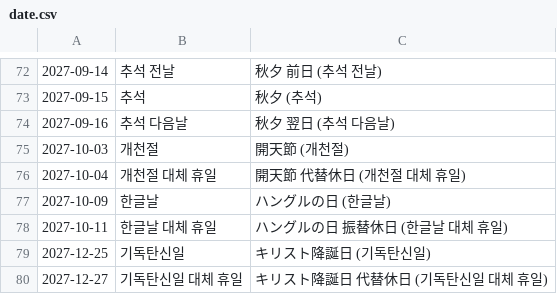
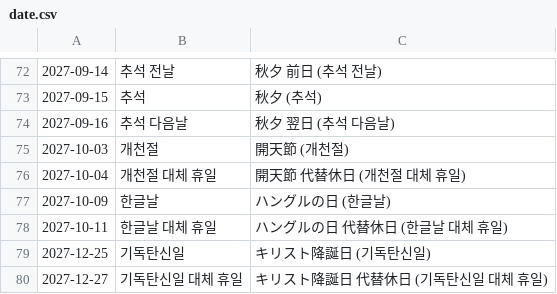
Before and after one commit to shunirr/holidays-kr, a CSV file: date.csv, drawn as a sheet; only a part is shown, gaps mark what is left out.

```diff
--- a/date.csv
+++ b/date.csv
@@ -77,3 +77,3 @@
 2027-10-09,한글날,ハングルの日 (한글날)
-2027-10-11,한글날 대체 휴일,ハングルの日 振替休日 (한글날 대체 휴일)
+2027-10-11,한글날 대체 휴일,ハングルの日 代替休日 (한글날 대체 휴일)
 2027-12-25,기독탄신일,キリスト降誕日 (기독탄신일)
```
Also changed, not shown: datetime.csv, 4 other files.
